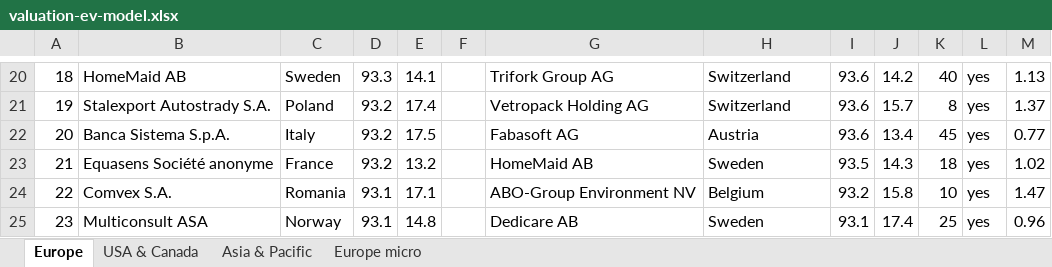
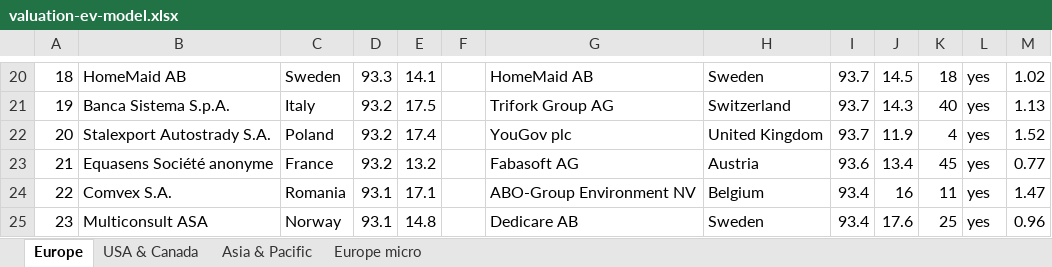
Before and after one commit to thepalazzo71-ops/financial-dashboard1, an Excel workbook: docs/valuation-ev-model.xlsx, sheet Europe, drawn as a sheet; only a part is shown, gaps mark what is left out; values as stored, in another font and other column widths than the file's, no borders; the diff covers the shown part only; the diff names each change by its address in the sheet, - before the commit and + after, or states it on an @@ line.

```diff
--- a/docs/valuation-ev-model.xlsx (sheet Europe)
+++ b/docs/valuation-ev-model.xlsx (sheet Europe)
-G20: Trifork Group AG
+G20: HomeMaid AB
-H20: Switzerland
+H20: Sweden
-I20:I22: 93.6
+I20:I22: 93.7
-J20: 14.2
+J20: 14.5
-K20: 40
+K20: 18
-M20: 1.13
+M20: 1.02
-B21: Stalexport Autostrady S.A.
+B21: Banca Sistema S.p.A.
-C21: Poland
+C21: Italy
-E21: 17.4
+E21: 17.5
-G21: Vetropack Holding AG
+G21: Trifork Group AG
-J21: 15.7
+J21: 14.3
-K21: 8
+K21: 40
-M21: 1.37
+M21: 1.13
-B22: Banca Sistema S.p.A.
+B22: Stalexport Autostrady S.A.
-C22: Italy
+C22: Poland
-E22: 17.5
+E22: 17.4
-G22: Fabasoft AG
+G22: YouGov plc
-H22: Austria
+H22: United Kingdom
-J22: 13.4
+J22: 11.9
-K22: 45
+K22: 4
-M22: 0.77
+M22: 1.52
-G23: HomeMaid AB
+G23: Fabasoft AG
-H23: Sweden
+H23: Austria
-I23: 93.5
+I23: 93.6
-J23: 14.3
+J23: 13.4
-K23: 18
+K23: 45
-M23: 1.02
+M23: 0.77
-I24: 93.2
+I24: 93.4
-J24: 15.8
+J24: 16
-K24: 10
+K24: 11
-I25: 93.1
+I25: 93.4
-J25: 17.4
+J25: 17.6
```
Also changed, not shown: 15 added rows, 15 removed rows, 244 edited cells and cell formats elsewhere in this sheet, sheet Europe micro, sheet Asia & Pacific, sheet USA & Canada, 19 other files.
